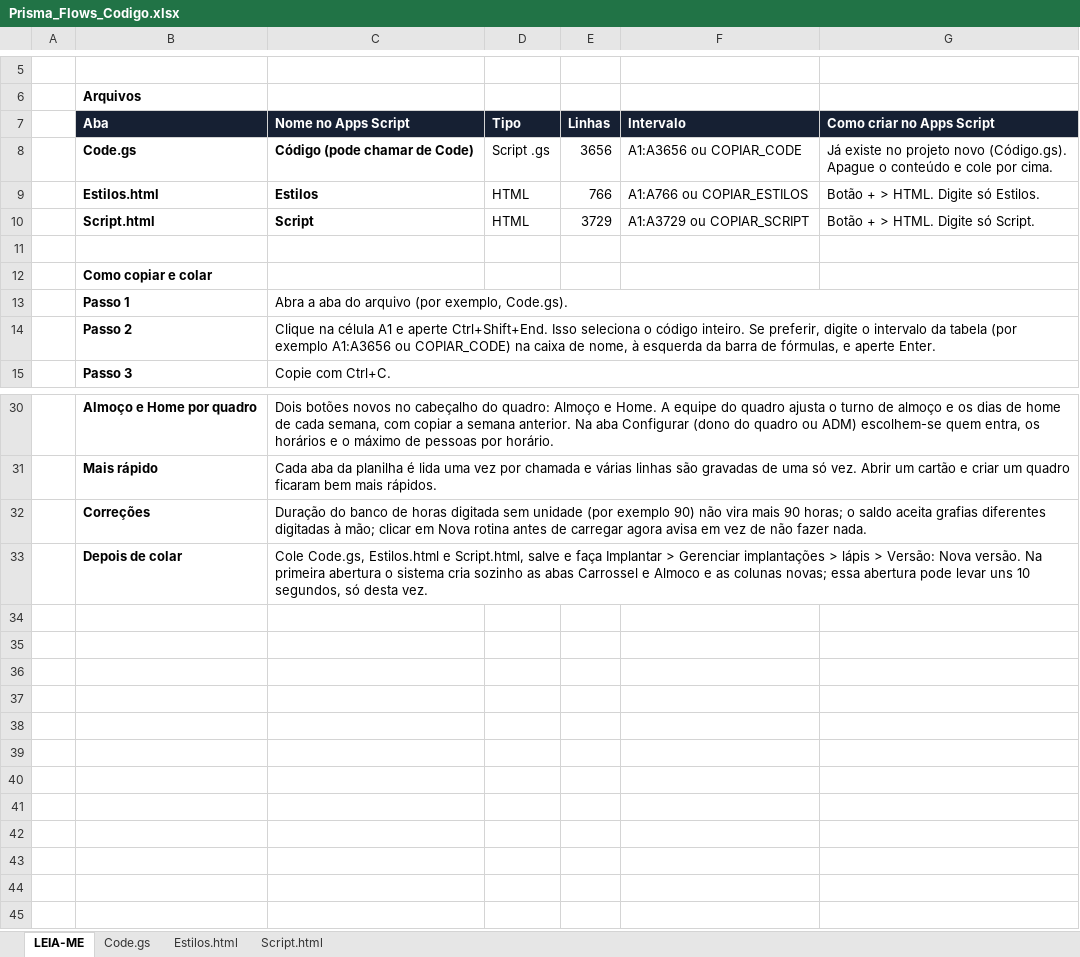
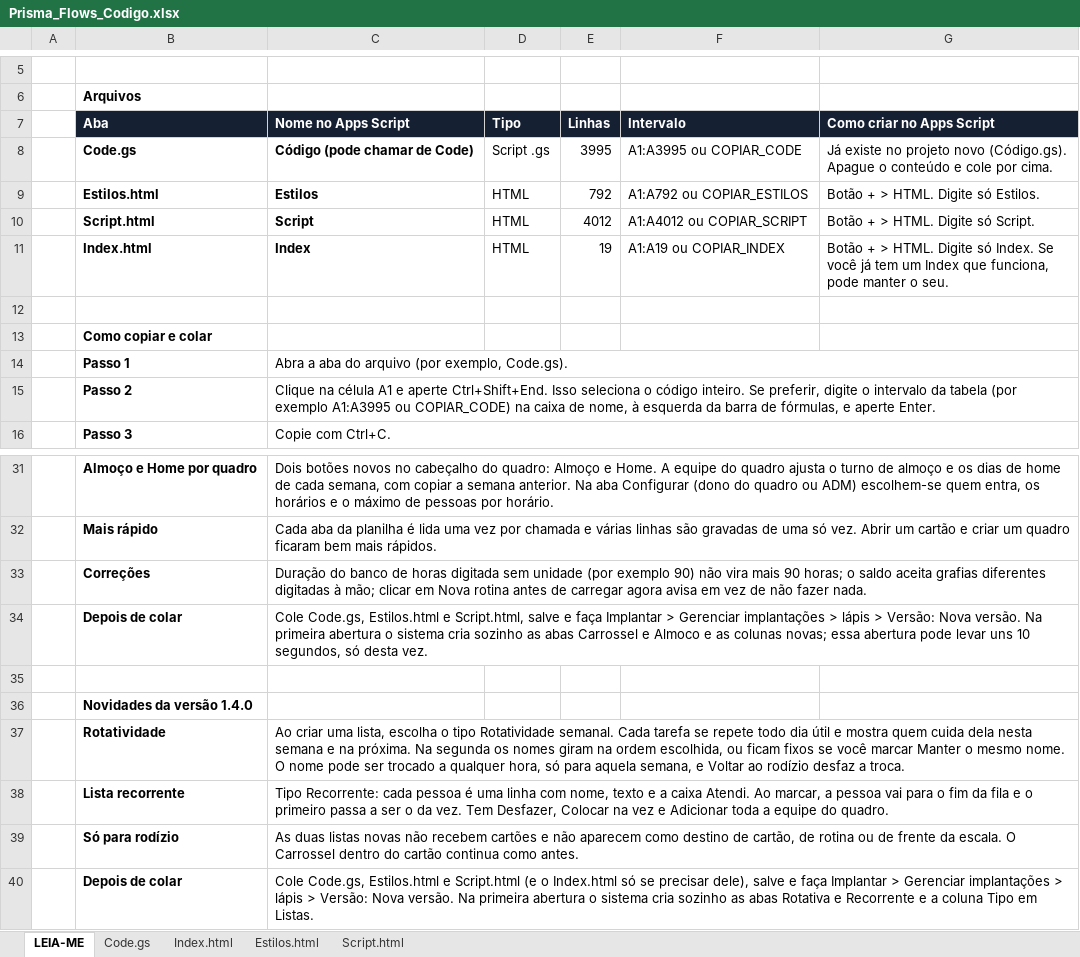
Before and after one commit to IagoPelitero/Prisma-Flows, an Excel workbook: Prisma_Flows_Codigo.xlsx, sheet LEIA-ME, drawn as a sheet; only a part is shown, gaps mark what is left out; values as stored, in another font and other column widths than the file's, no borders; addresses are those after the commit; the diff names each change by its address in the sheet, - before the commit and + after, or states it on an @@ line.

```diff
--- a/Prisma_Flows_Codigo.xlsx (sheet LEIA-ME)
+++ b/Prisma_Flows_Codigo.xlsx (sheet LEIA-ME)
+sheet tab: Index.html
-E8 (Linhas): 3656
+E8 (Linhas): 3995
-F8 (Intervalo): A1:A3656 ou COPIAR_CODE
+F8 (Intervalo): A1:A3995 ou COPIAR_CODE
-E9 (Linhas): 766
+E9 (Linhas): 792
-F9 (Intervalo): A1:A766 ou COPIAR_ESTILOS
+F9 (Intervalo): A1:A792 ou COPIAR_ESTILOS
-E10 (Linhas): 3729
+E10 (Linhas): 4012
-F10 (Intervalo): A1:A3729 ou COPIAR_SCRIPT
+F10 (Intervalo): A1:A4012 ou COPIAR_SCRIPT
+row 11:  | Index.html | Index | HTML | 19 | A1:A19 ou COPIAR_INDEX | Botão + > HTML. Digite só Index. Se você já tem um Index que funciona, pode manter o seu.
-C15 (Nome no Apps Script): …(por exemplo A1:A3656 ou COPIAR_CODE)…
+C15 (Nome no Apps Script): …(por exemplo A1:A3995 ou COPIAR_CODE)…
+row 35: (empty)
+row 36:  | Novidades da versão 1.4.0
+row 37:  | Rotatividade | Ao criar uma lista, escolha o tipo Rotatividade semanal. Cada tarefa se repete todo dia útil e mostra quem cuida dela nesta semana e na próxima. Na segunda os nomes giram na ordem escolhida, ou ficam fixos se você marcar Manter o mesmo nome. O nome pode ser trocado a qualquer hora, só para aquela semana, e Voltar ao rodízio desfaz a troca.
+row 38:  | Lista recorrente | Tipo Recorrente: cada pessoa é uma linha com nome, texto e a caixa Atendi. Ao marcar, a pessoa vai para o fim da fila e o primeiro passa a ser o da vez. Tem Desfazer, Colocar na vez e Adicionar toda a equipe do quadro.
+row 39:  | Só para rodízio | As duas listas novas não recebem cartões e não aparecem como destino de cartão, de rotina ou de frente da escala. O Carrossel dentro do cartão continua como antes.
+row 40:  | Depois de colar | Cole Code.gs, Estilos.html e Script.html (e o Index.html só se precisar dele), salve e faça Implantar > Gerenciar implantações > lápis > Versão: Nova versão. Na primeira abertura o sistema cria sozinho as abas Rotativa e Recorrente e a coluna Tipo em Listas.
```
Also changed, not shown: sheet Code.gs, sheet Script.html, sheet Estilos.html, 8 other files.
